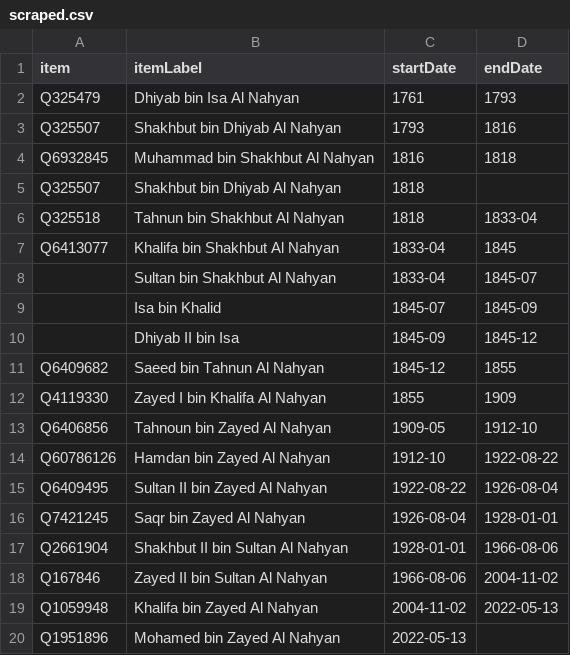
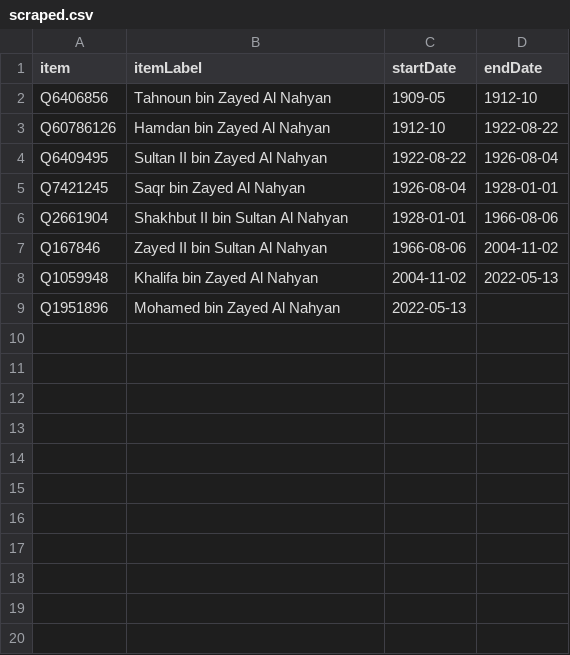
Before and after one commit to every-politician-scrapers/uae-ministers, a CSV file: sources/emir-abu-dhabi/scraped.csv, drawn as a sheet.

Commit message:
Compare external sources to Wikidata

```diff
--- a/sources/emir-abu-dhabi/scraped.csv
+++ b/sources/emir-abu-dhabi/scraped.csv
@@ -1,13 +1,2 @@
 item,itemLabel,startDate,endDate
-Q325479,Dhiyab bin Isa Al Nahyan,1761,1793
-Q325507,Shakhbut bin Dhiyab Al Nahyan,1793,1816
-Q6932845,Muhammad bin Shakhbut Al Nahyan,1816,1818
-Q325507,Shakhbut bin Dhiyab Al Nahyan,1818,
-Q325518,Tahnun bin Shakhbut Al Nahyan,1818,1833-04
-Q6413077,Khalifa bin Shakhbut Al Nahyan,1833-04,1845
-,Sultan bin Shakhbut Al Nahyan,1833-04,1845-07
-,Isa bin Khalid,1845-07,1845-09
-,Dhiyab II bin Isa,1845-09,1845-12
-Q6409682,Saeed bin Tahnun Al Nahyan,1845-12,1855
-Q4119330,Zayed I bin Khalifa Al Nahyan,1855,1909
 Q6406856,Tahnoun bin Zayed Al Nahyan,1909-05,1912-10
```
Also changed, not shown: sources/emir-ajman/diff.csv, sources/emir-ajman/scraped.csv, 10 other files.
